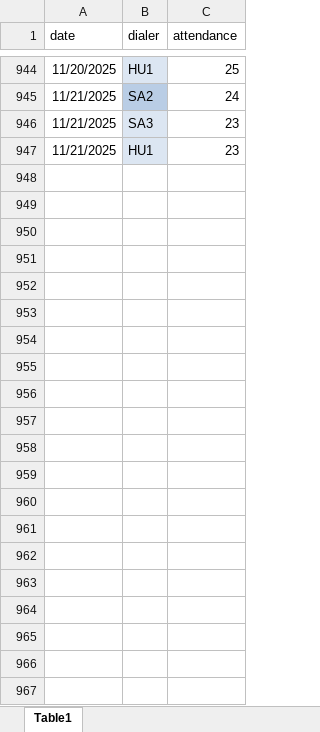
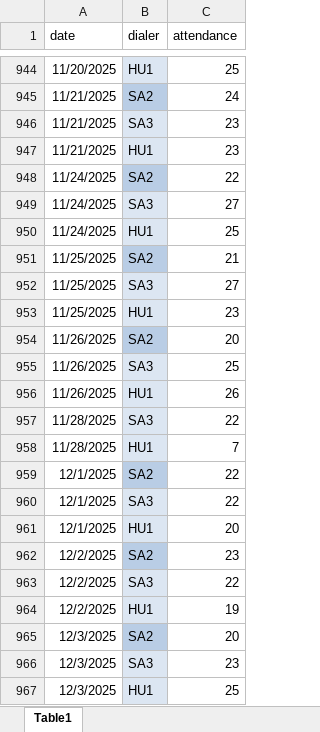
Before and after one commit to mohameddhisham/Dialer-Performance-, an Excel workbook: Dialers Attendance.xlsx, sheet Table1, drawn as a sheet; only a part is shown, gaps mark what is left out; values as stored, in another font and other column widths than the file's, no borders; table styles not drawn; the diff names each change by its address in the sheet, - before the commit and + after, or states it on an @@ line.

```diff
--- a/Dialers Attendance.xlsx (sheet Table1)
+++ b/Dialers Attendance.xlsx (sheet Table1)
+row 948: 11/24/2025 | SA2 | 22
+row 949: 11/24/2025 | SA3 | 27
+row 950: 11/24/2025 | HU1 | 25
+row 951: 11/25/2025 | SA2 | 21
+row 952: 11/25/2025 | SA3 | 27
+row 953: 11/25/2025 | HU1 | 23
+row 954: 11/26/2025 | SA2 | 20
+row 955: 11/26/2025 | SA3 | 25
+row 956: 11/26/2025 | HU1 | 26
+row 957: 11/28/2025 | SA3 | 22
+row 958: 11/28/2025 | HU1 | 7
+row 959: 12/1/2025 | SA2 | 22
+row 960: 12/1/2025 | SA3 | 22
+row 961: 12/1/2025 | HU1 | 20
+row 962: 12/2/2025 | SA2 | 23
+row 963: 12/2/2025 | SA3 | 22
+row 964: 12/2/2025 | HU1 | 19
+row 965: 12/3/2025 | SA2 | 20
+row 966: 12/3/2025 | SA3 | 23
+row 967: 12/3/2025 | HU1 | 25
```
Also changed, not shown: 1 other file.
